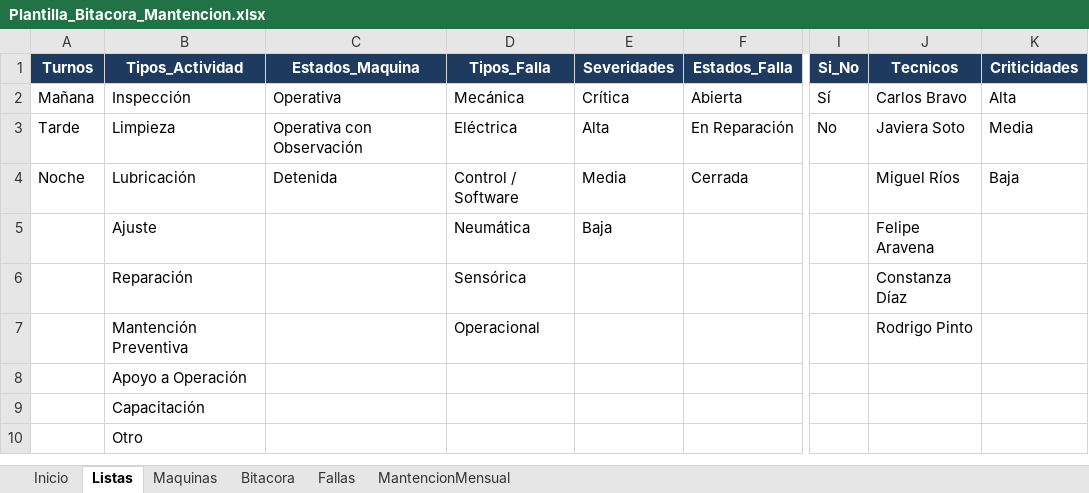
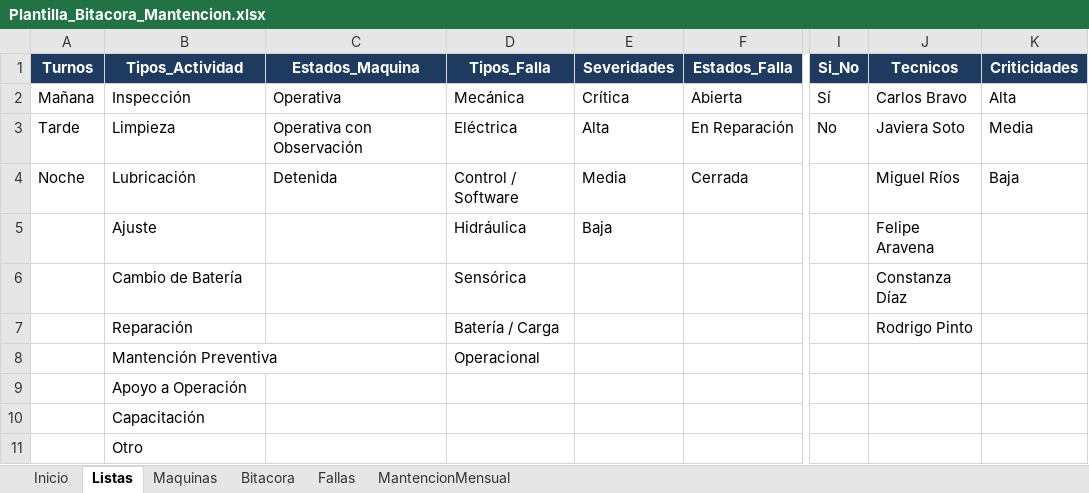
Before and after one commit to Chxrly/Chxrly, an Excel workbook: powerbi-mantencion/plantilla/Plantilla_Bitacora_Mantencion.xlsx, sheet Listas, drawn as a sheet; only a part is shown, gaps mark what is left out; values as stored, in another font and other column widths than the file's, no borders; addresses are those after the commit; rows hold the shown columns only; the diff names each change by its address in the sheet, - before the commit and + after, or states it on an @@ line.

```diff
--- a/powerbi-mantencion/plantilla/Plantilla_Bitacora_Mantencion.xlsx (sheet Listas)
+++ b/powerbi-mantencion/plantilla/Plantilla_Bitacora_Mantencion.xlsx (sheet Listas)
-D5 (Tipos_Falla): Neumática
+D5 (Tipos_Falla): Hidráulica
-B6 (Tipos_Actividad): Reparación
+B6 (Tipos_Actividad): Cambio de Batería
+row 7:  | Reparación |  | Batería / Carga |  |  |  | Rodrigo Pinto
-J8 (Tecnicos): Rodrigo Pinto
+J8 (Tecnicos): (empty)
```
Also changed, not shown: sheet MantencionMensual, sheet Maquinas, sheet Bitacora, sheet Fallas, 3 other files.
